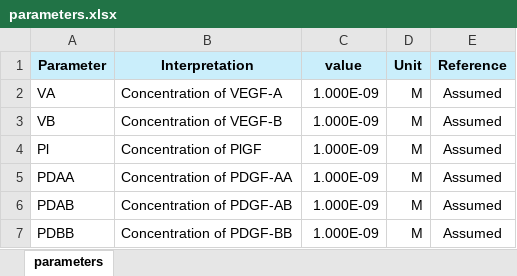
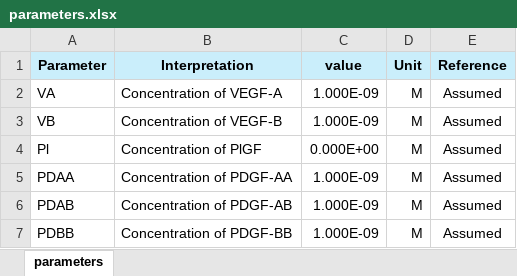
Before and after one commit to YunjeongLee/x-family_membrane, an Excel workbook: data/parameters.xlsx, sheet parameters, drawn as a sheet; only a part is shown; values as stored, in another font and other column widths than the file's, no borders; the diff names each change by its address in the sheet, - before the commit and + after, or states it on an @@ line.

```diff
--- a/data/parameters.xlsx (sheet parameters)
+++ b/data/parameters.xlsx (sheet parameters)
-C4 (value): 1.000E-09
+C4 (value): 0.000E+00
```
Also changed, not shown: 1 other file.
